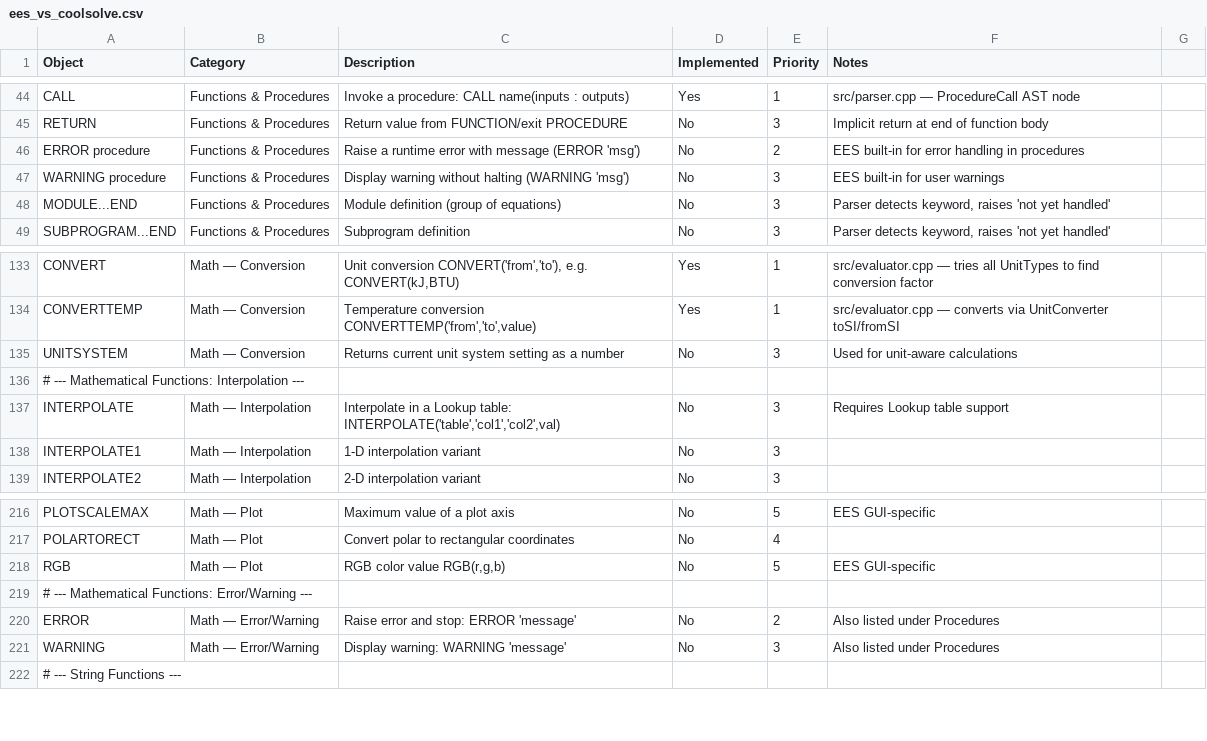
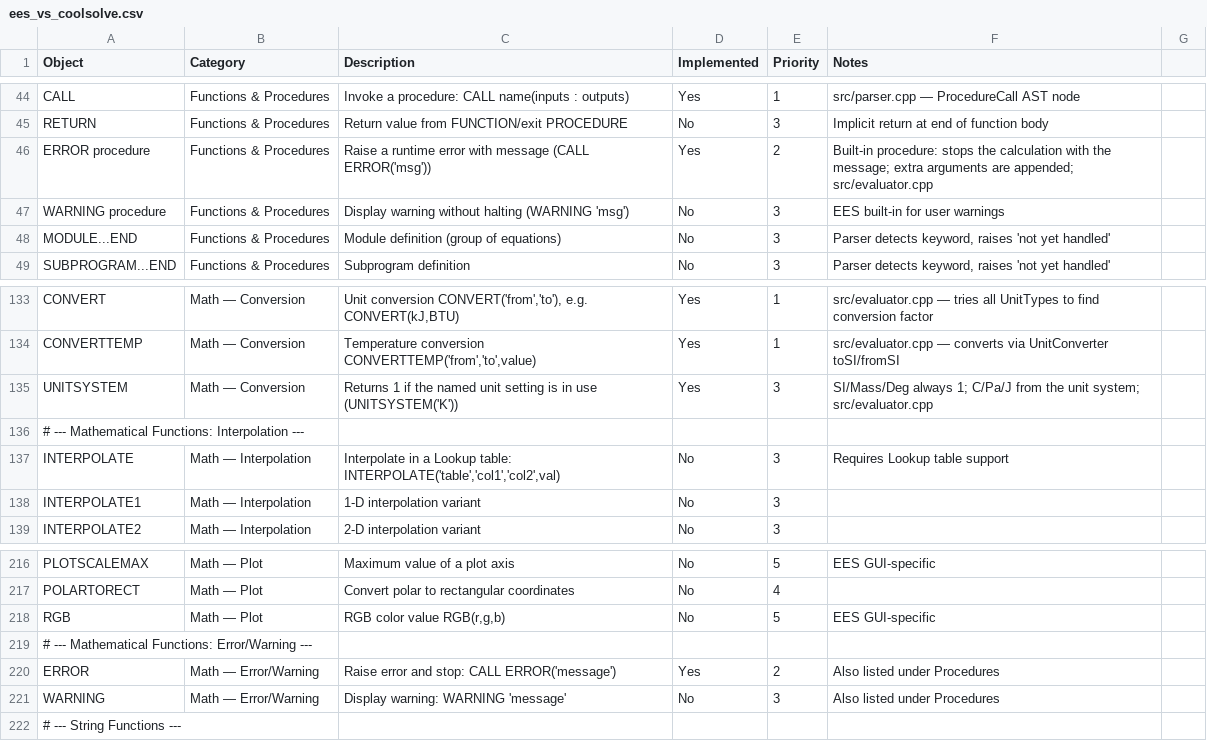
Before and after one commit to CoolProp/CoolSolve, a CSV file: docs/ees_vs_coolsolve.csv, drawn as a sheet; only a part is shown, gaps mark what is left out.

```diff
--- a/docs/ees_vs_coolsolve.csv
+++ b/docs/ees_vs_coolsolve.csv
@@ -45,3 +45,3 @@ CALL,Functions & Procedures,Invoke a procedure: CALL name(inputs : outputs),Yes,
 RETURN,Functions & Procedures,Return value from FUNCTION/exit PROCEDURE,No,3,Implicit return at end of function body,
-ERROR procedure,Functions & Procedures,Raise a runtime error with message (ERROR 'msg'),No,2,EES built-in for error handling in procedures,
+ERROR procedure,Functions & Procedures,Raise a runtime error with message (CALL ERROR('msg')),Yes,2,"Built-in procedure: stops the calculation with the message; extra arguments are appended; src/evaluator.cpp",
 WARNING procedure,Functions & Procedures,Display warning without halting (WARNING 'msg'),No,3,EES built-in for user warnings,
@@ -134,3 +134,3 @@ CONVERT,Math — Conversion,"Unit conversion CONVERT('from','to'), e.g. CONVERT(
 CONVERTTEMP,Math — Conversion,"Temperature conversion CONVERTTEMP('from','to',value)",Yes,1,src/evaluator.cpp — converts via UnitConverter toSI/fromSI,
-UNITSYSTEM,Math — Conversion,Returns current unit system setting as a number,No,3,Used for unit-aware calculations,
+UNITSYSTEM,Math — Conversion,Returns 1 if the named unit setting is in use (UNITSYSTEM('K')),Yes,3,"SI/Mass/Deg always 1; C/Pa/J from the unit system; src/evaluator.cpp",
 # --- Mathematical Functions: Interpolation ---,,,,,,
@@ -219,3 +219,3 @@ RGB,Math — Plot,"RGB color value RGB(r,g,b)",No,5,EES GUI-specific,
 # --- Mathematical Functions: Error/Warning ---,,,,,,
-ERROR,Math — Error/Warning,Raise error and stop: ERROR 'message',No,2,Also listed under Procedures,
+ERROR,Math — Error/Warning,Raise error and stop: CALL ERROR('message'),Yes,2,Also listed under Procedures,
 WARNING,Math — Error/Warning,Display warning: WARNING 'message',No,3,Also listed under Procedures,
```
Also changed, not shown: 5 other files.
